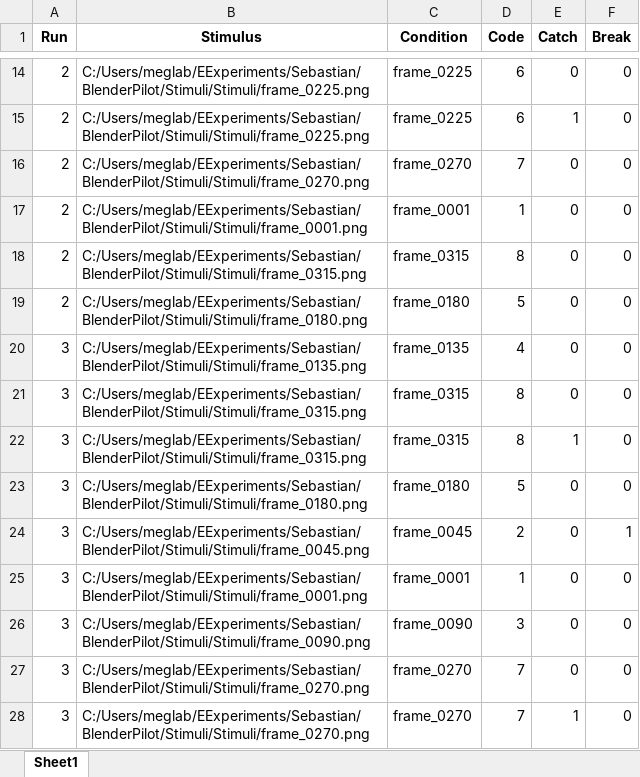
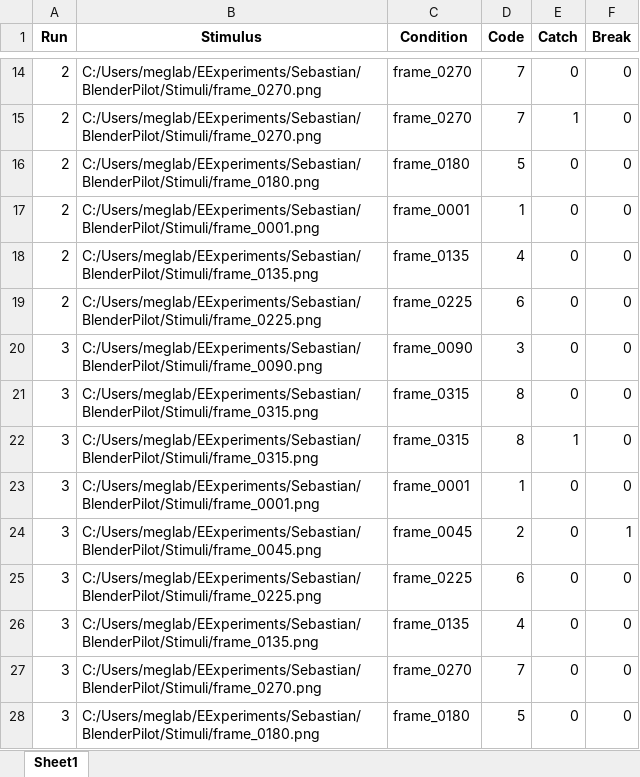
Before and after one commit to sebmonte/Orientation-Imagery, an Excel workbook: megStim2.xlsx, sheet Sheet1, drawn as a sheet; only a part is shown, gaps mark what is left out; values as stored, in another font and other column widths than the file's, no borders; the diff covers the shown part only; the diff names each change by its address in the sheet, - before the commit and + after, or states it on an @@ line.

```diff
--- a/megStim2.xlsx (sheet Sheet1)
+++ b/megStim2.xlsx (sheet Sheet1)
-B14:B15 (Stimulus): C:/Users/meglab/EExperiments/Sebastian/BlenderPilot/Stimuli/Stimuli/frame_0225.png
+B14:B15 (Stimulus): C:/Users/meglab/EExperiments/Sebastian/BlenderPilot/Stimuli/frame_0270.png
-C14:C15 (Condition): frame_0225
+C14:C15 (Condition): frame_0270
-D14:D15 (Code): 6
+D14:D15 (Code): 7
-B16 (Stimulus): C:/Users/meglab/EExperiments/Sebastian/BlenderPilot/Stimuli/Stimuli/frame_0270.png
+B16 (Stimulus): C:/Users/meglab/EExperiments/Sebastian/BlenderPilot/Stimuli/frame_0180.png
-C16 (Condition): frame_0270
+C16 (Condition): frame_0180
-D16 (Code): 7
+D16 (Code): 5
-B17 (Stimulus): C:/Users/meglab/EExperiments/Sebastian/BlenderPilot/Stimuli/Stimuli/frame_0001.png
+B17 (Stimulus): C:/Users/meglab/EExperiments/Sebastian/BlenderPilot/Stimuli/frame_0001.png
-B18 (Stimulus): C:/Users/meglab/EExperiments/Sebastian/BlenderPilot/Stimuli/Stimuli/frame_0315.png
+B18 (Stimulus): C:/Users/meglab/EExperiments/Sebastian/BlenderPilot/Stimuli/frame_0135.png
-C18 (Condition): frame_0315
+C18 (Condition): frame_0135
-D18 (Code): 8
+D18 (Code): 4
-B19 (Stimulus): C:/Users/meglab/EExperiments/Sebastian/BlenderPilot/Stimuli/Stimuli/frame_0180.png
+B19 (Stimulus): C:/Users/meglab/EExperiments/Sebastian/BlenderPilot/Stimuli/frame_0225.png
-C19 (Condition): frame_0180
+C19 (Condition): frame_0225
-D19 (Code): 5
+D19 (Code): 6
-B20 (Stimulus): C:/Users/meglab/EExperiments/Sebastian/BlenderPilot/Stimuli/Stimuli/frame_0135.png
+B20 (Stimulus): C:/Users/meglab/EExperiments/Sebastian/BlenderPilot/Stimuli/frame_0090.png
-C20 (Condition): frame_0135
+C20 (Condition): frame_0090
-D20 (Code): 4
+D20 (Code): 3
-B21:B22 (Stimulus): C:/Users/meglab/EExperiments/Sebastian/BlenderPilot/Stimuli/Stimuli/frame_0315.png
+B21:B22 (Stimulus): C:/Users/meglab/EExperiments/Sebastian/BlenderPilot/Stimuli/frame_0315.png
-B23 (Stimulus): C:/Users/meglab/EExperiments/Sebastian/BlenderPilot/Stimuli/Stimuli/frame_0180.png
+B23 (Stimulus): C:/Users/meglab/EExperiments/Sebastian/BlenderPilot/Stimuli/frame_0001.png
-C23 (Condition): frame_0180
+C23 (Condition): frame_0001
-D23 (Code): 5
+D23 (Code): 1
-B24 (Stimulus): C:/Users/meglab/EExperiments/Sebastian/BlenderPilot/Stimuli/Stimuli/frame_0045.png
+B24 (Stimulus): C:/Users/meglab/EExperiments/Sebastian/BlenderPilot/Stimuli/frame_0045.png
-B25 (Stimulus): C:/Users/meglab/EExperiments/Sebastian/BlenderPilot/Stimuli/Stimuli/frame_0001.png
+B25 (Stimulus): C:/Users/meglab/EExperiments/Sebastian/BlenderPilot/Stimuli/frame_0225.png
-C25 (Condition): frame_0001
+C25 (Condition): frame_0225
-D25 (Code): 1
+D25 (Code): 6
-B26 (Stimulus): C:/Users/meglab/EExperiments/Sebastian/BlenderPilot/Stimuli/Stimuli/frame_0090.png
+B26 (Stimulus): C:/Users/meglab/EExperiments/Sebastian/BlenderPilot/Stimuli/frame_0135.png
-C26 (Condition): frame_0090
+C26 (Condition): frame_0135
-D26 (Code): 3
+D26 (Code): 4
-B27 (Stimulus): C:/Users/meglab/EExperiments/Sebastian/BlenderPilot/Stimuli/Stimuli/frame_0270.png
+B27 (Stimulus): C:/Users/meglab/EExperiments/Sebastian/BlenderPilot/Stimuli/frame_0270.png
-B28 (Stimulus): C:/Users/meglab/EExperiments/Sebastian/BlenderPilot/Stimuli/Stimuli/frame_0270.png
+B28 (Stimulus): C:/Users/meglab/EExperiments/Sebastian/BlenderPilot/Stimuli/frame_0180.png
-C28 (Condition): frame_0270
+C28 (Condition): frame_0180
-D28 (Code): 7
+D28 (Code): 5
-E28 (Catch): 1
+E28 (Catch): 0
```
Also changed, not shown: other rows of this sheet, megStim1.xlsx, megStim3.xlsx, 3 other files.
